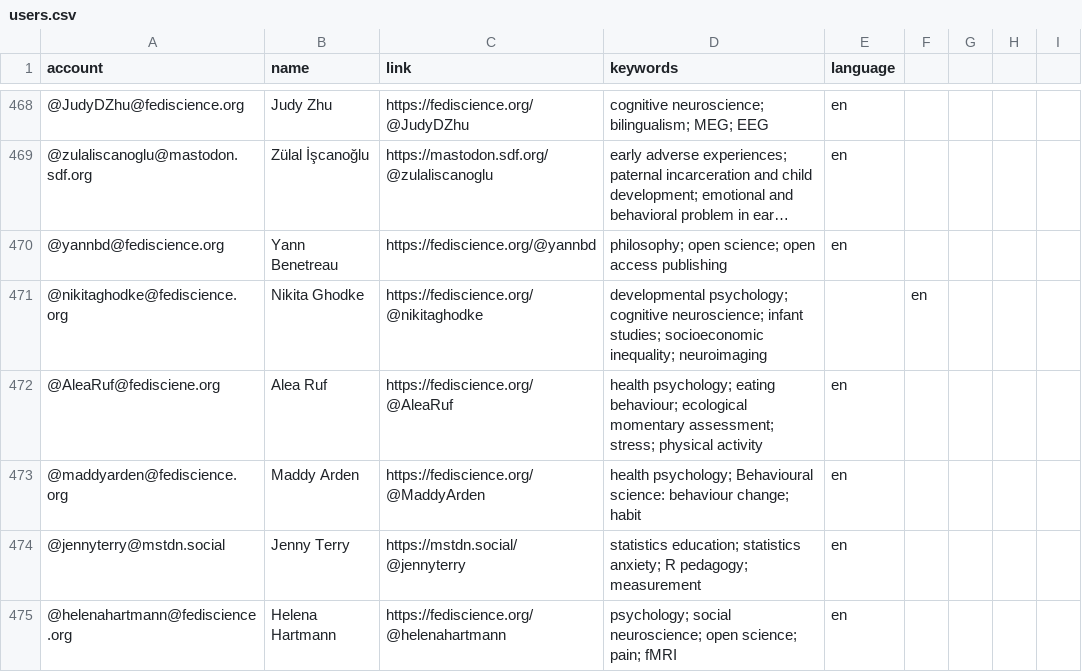
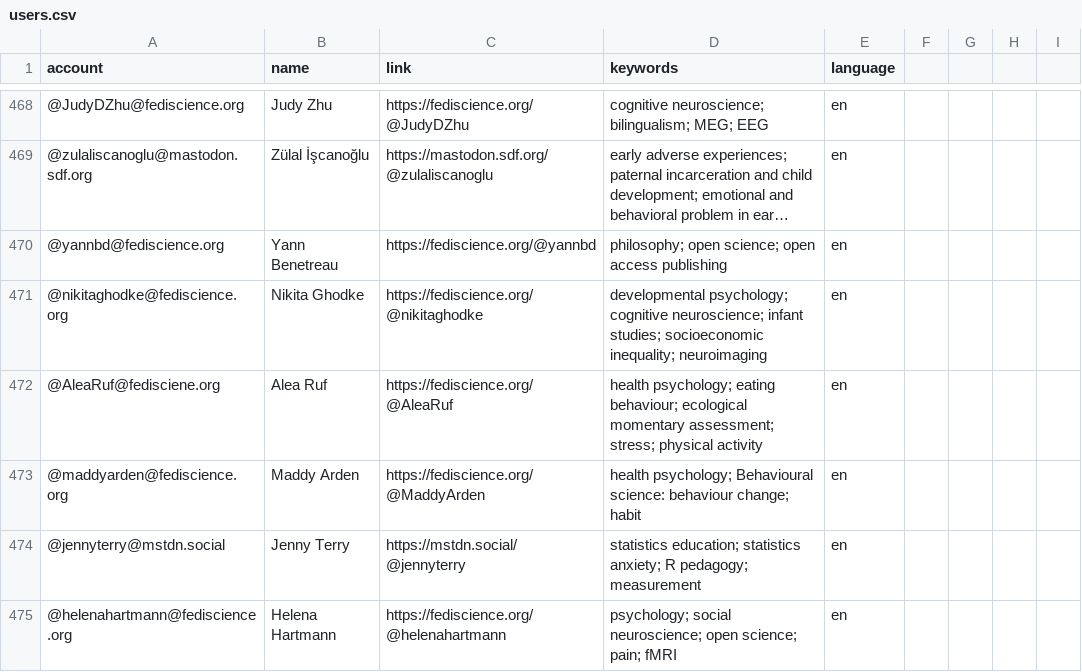
Before and after one commit to kaitclark/mastodon-psychology, a CSV file: resources/users.csv, drawn as a sheet; only a part is shown, gaps mark what is left out; long unchanged cells end in ….

Commit message:
Update users.csv

```diff
--- a/resources/users.csv
+++ b/resources/users.csv
@@ -470,3 +470,3 @@ account,name,link,keywords,language
 @yannbd@fediscience.org,Yann Benetreau ,https://fediscience.org/@yannbd,philosophy; open science; open access publishing ,en
-@nikitaghodke@fediscience.org,Nikita Ghodke,https://fediscience.org/@nikitaghodke,developmental psychology; cognitive neuroscience; infant studies; socioeconomic inequality; neuroimaging, ,en
+@nikitaghodke@fediscience.org,Nikita Ghodke,https://fediscience.org/@nikitaghodke,developmental psychology; cognitive neuroscience; infant studies; socioeconomic inequality; neuroimaging,en
 @AleaRuf@fedisciene.org,Alea Ruf ,https://fediscience.org/@AleaRuf,health psychology; eating behaviour; ecological momentary assessment; stress; physical activity,en
```
